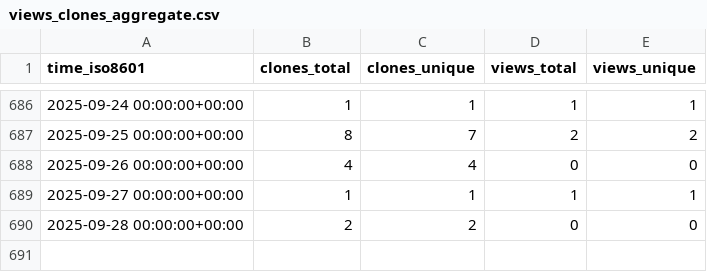
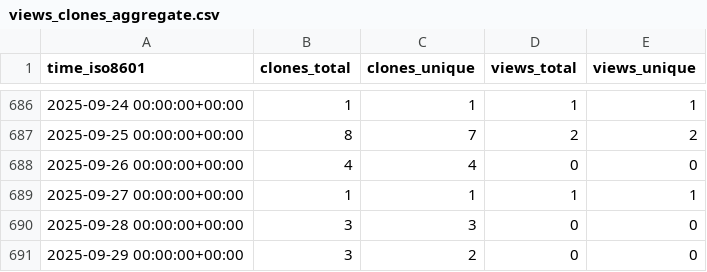
Before and after one commit to bandframework/rose, a CSV file: bandframework/rose/ghrs-data/views_clones_aggregate.csv, drawn as a sheet; only a part is shown, gaps mark what is left out.

```diff
--- a/bandframework/rose/ghrs-data/views_clones_aggregate.csv
+++ b/bandframework/rose/ghrs-data/views_clones_aggregate.csv
@@ -689,2 +689,3 @@ time_iso8601,clones_total,clones_unique,views_total,views_unique
 2025-09-27 00:00:00+00:00,1,1,1,1
-2025-09-28 00:00:00+00:00,2,2,0,0
+2025-09-28 00:00:00+00:00,3,3,0,0
+2025-09-29 00:00:00+00:00,3,2,0,0
```
Also changed, not shown: 1 other file.
